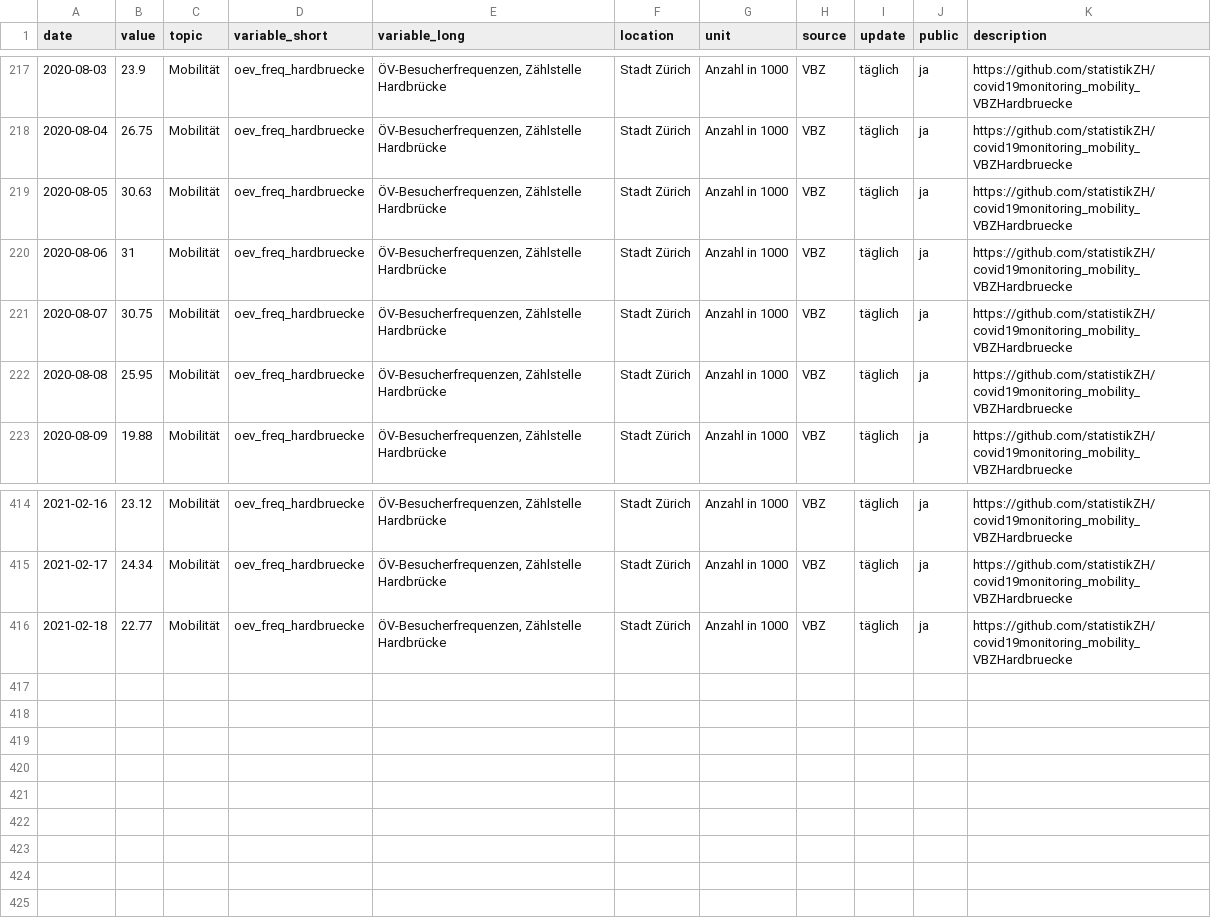
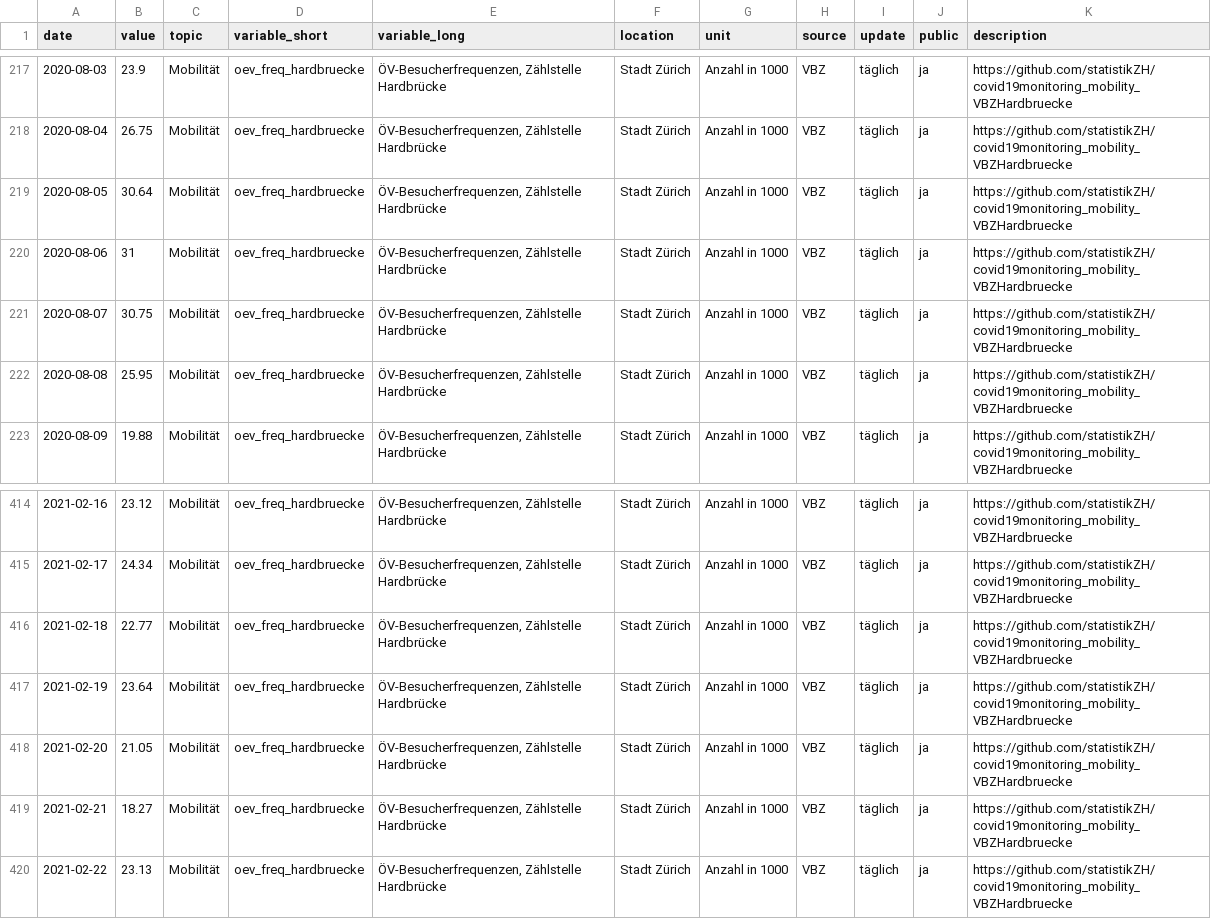
Before and after one commit to statistikZH/covid19monitoring_mobility_VBZHardbruecke, a CSV file: Mobility_VBZHardbruecke.csv, drawn as a sheet; only a part is shown, gaps mark what is left out.

Commit message:
23.2.

```diff
--- a/Mobility_VBZHardbruecke.csv
+++ b/Mobility_VBZHardbruecke.csv
@@ -218,3 +218,3 @@
 2020-08-04,26.75,"Mobilität","oev_freq_hardbruecke","ÖV-Besucherfrequenzen, Zählstelle Hardbrücke","Stadt Zürich","Anzahl in 1000","VBZ","täglich","ja","https://github.com/statistikZH/covid19monitoring_mobility_VBZHardbruecke"
-2020-08-05,30.63,"Mobilität","oev_freq_hardbruecke","ÖV-Besucherfrequenzen, Zählstelle Hardbrücke","Stadt Zürich","Anzahl in 1000","VBZ","täglich","ja","https://github.com/statistikZH/covid19monitoring_mobility_VBZHardbruecke"
+2020-08-05,30.64,"Mobilität","oev_freq_hardbruecke","ÖV-Besucherfrequenzen, Zählstelle Hardbrücke","Stadt Zürich","Anzahl in 1000","VBZ","täglich","ja","https://github.com/statistikZH/covid19monitoring_mobility_VBZHardbruecke"
 2020-08-06,31,"Mobilität","oev_freq_hardbruecke","ÖV-Besucherfrequenzen, Zählstelle Hardbrücke","Stadt Zürich","Anzahl in 1000","VBZ","täglich","ja","https://github.com/statistikZH/covid19monitoring_mobility_VBZHardbruecke"
@@ -416 +416,5 @@
 2021-02-18,22.77,"Mobilität","oev_freq_hardbruecke","ÖV-Besucherfrequenzen, Zählstelle Hardbrücke","Stadt Zürich","Anzahl in 1000","VBZ","täglich","ja","https://github.com/statistikZH/covid19monitoring_mobility_VBZHardbruecke"
+2021-02-19,23.64,"Mobilität","oev_freq_hardbruecke","ÖV-Besucherfrequenzen, Zählstelle Hardbrücke","Stadt Zürich","Anzahl in 1000","VBZ","täglich","ja","https://github.com/statistikZH/covid19monitoring_mobility_VBZHardbruecke"
+2021-02-20,21.05,"Mobilität","oev_freq_hardbruecke","ÖV-Besucherfrequenzen, Zählstelle Hardbrücke","Stadt Zürich","Anzahl in 1000","VBZ","täglich","ja","https://github.com/statistikZH/covid19monitoring_mobility_VBZHardbruecke"
+2021-02-21,18.27,"Mobilität","oev_freq_hardbruecke","ÖV-Besucherfrequenzen, Zählstelle Hardbrücke","Stadt Zürich","Anzahl in 1000","VBZ","täglich","ja","https://github.com/statistikZH/covid19monitoring_mobility_VBZHardbruecke"
+2021-02-22,23.13,"Mobilität","oev_freq_hardbruecke","ÖV-Besucherfrequenzen, Zählstelle Hardbrücke","Stadt Zürich","Anzahl in 1000","VBZ","täglich","ja","https://github.com/statistikZH/covid19monitoring_mobility_VBZHardbruecke"
```
